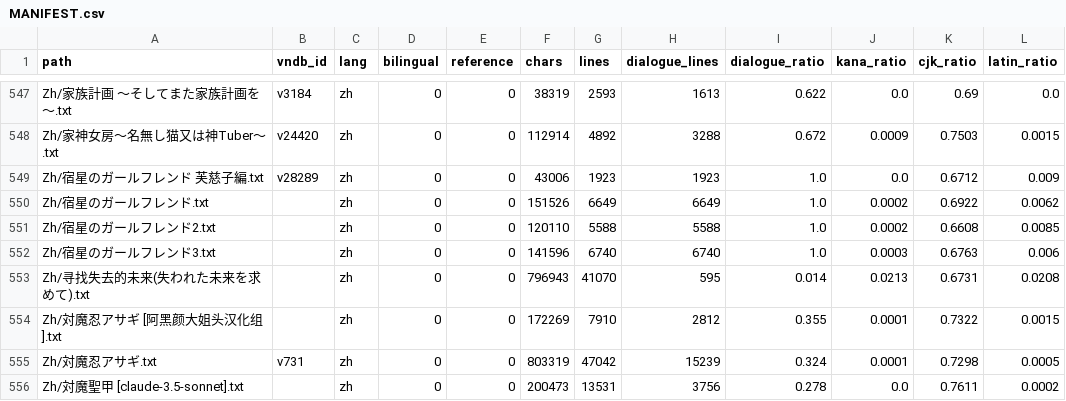
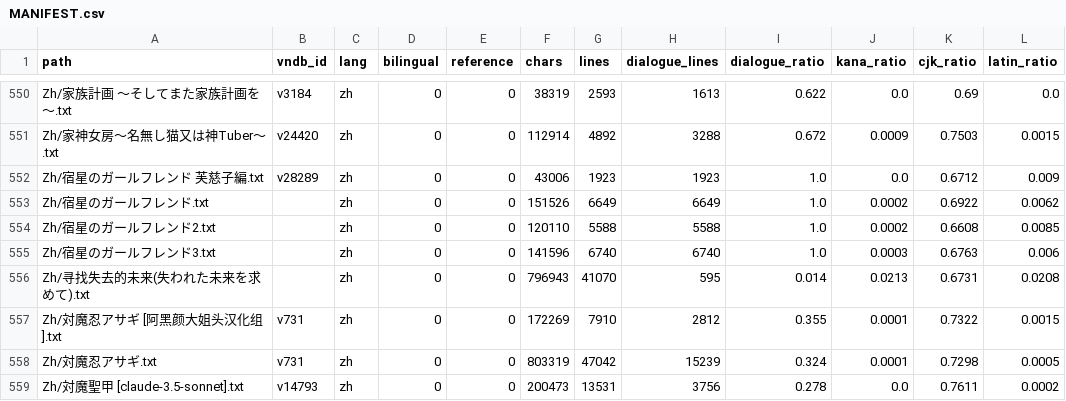
Before and after one commit to m-rui001/galgame-script-corpus, a CSV file: MANIFEST.csv, drawn as a sheet; only a part is shown, gaps mark what is left out; addresses are those after the commit; the diff covers the shown part only; the diff names each change by its address in the sheet, - before the commit and + after, or states it on an @@ line.

```diff
--- a/MANIFEST.csv
+++ b/MANIFEST.csv
-B557 (vndb_id): (empty)
+B557 (vndb_id): v731
-B559 (vndb_id): (empty)
+B559 (vndb_id): v14793
```
Also changed, not shown: 5 added rows and 6 edited cells elsewhere in this file, SOURCES.csv, VNDB_INDEX.csv, 6 other files.
